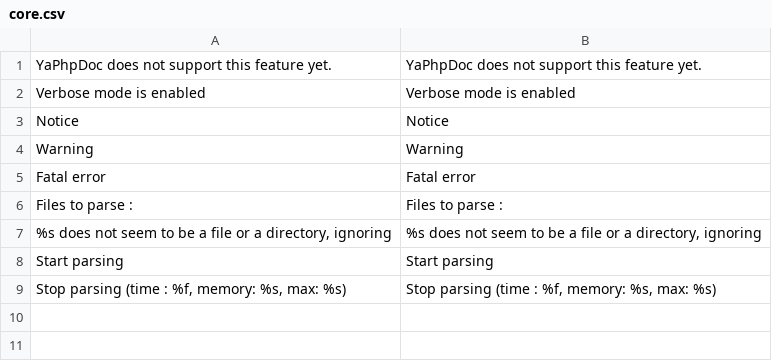
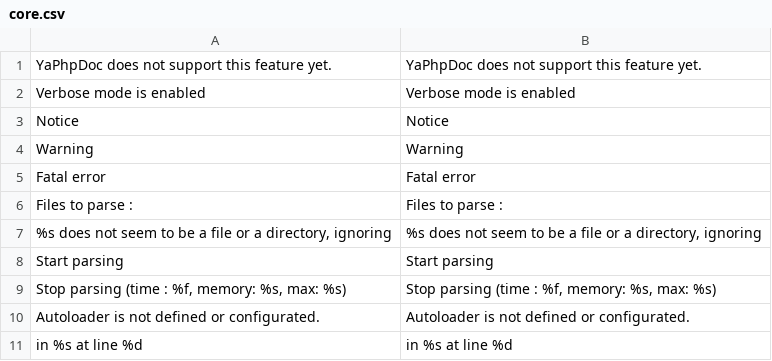
Before and after one commit to Martiusweb/YaPhpDoc, a CSV file: l10n/en/core.csv, drawn as a sheet; the diff names each change by its address in the sheet, - before the commit and + after, or states it on an @@ line.

```diff
--- a/l10n/en/core.csv
+++ b/l10n/en/core.csv
+row 10: Autoloader is not defined or configurated. | Autoloader is not defined or configurated.
+row 11: in %s at line %d | in %s at line %d
```
Also changed, not shown: 14 other files.
